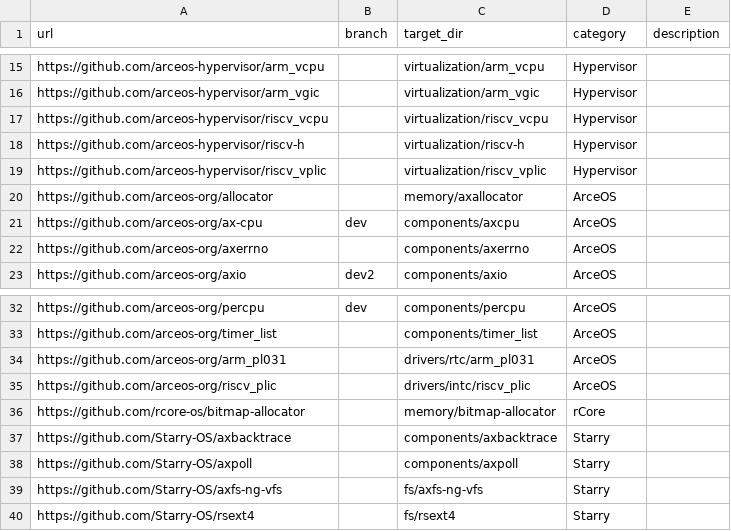
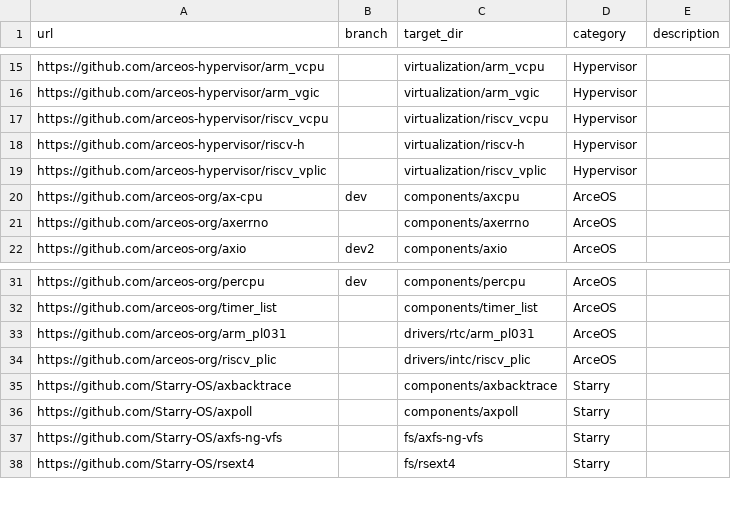
Before and after one commit to 451846939/tgoskits, a CSV file: scripts/repo/repos.csv, drawn as a sheet; only a part is shown, gaps mark what is left out.

Commit message:
refactor(memory): remove ax-allocator and bitmap-allocator crates (#1878)
* chore(repo): remove vendored memory allocator crates

* refactor(ax-alloc): remove ax-allocator and bitmap-allocator crates

```diff
--- a/scripts/repo/repos.csv
+++ b/scripts/repo/repos.csv
@@ -19,3 +19,2 @@ https://github.com/arceos-hypervisor/riscv-h,,virtualization/riscv-h,Hypervisor,
 https://github.com/arceos-hypervisor/riscv_vplic,,virtualization/riscv_vplic,Hypervisor,
-https://github.com/arceos-org/allocator,,memory/axallocator,ArceOS,
 https://github.com/arceos-org/ax-cpu,dev,components/axcpu,ArceOS,
@@ -35,3 +34,2 @@ https://github.com/arceos-org/arm_pl031,,drivers/rtc/arm_pl031,ArceOS,
 https://github.com/arceos-org/riscv_plic,,drivers/intc/riscv_plic,ArceOS,
-https://github.com/rcore-os/bitmap-allocator,,memory/bitmap-allocator,rCore,
 https://github.com/Starry-OS/axbacktrace,,components/axbacktrace,Starry,
```
Also changed, not shown: 57 other files.
